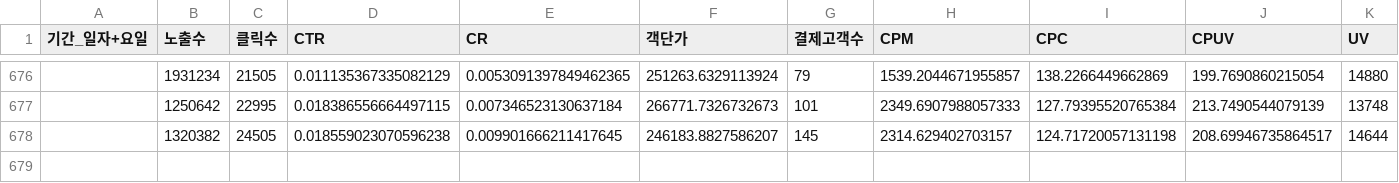
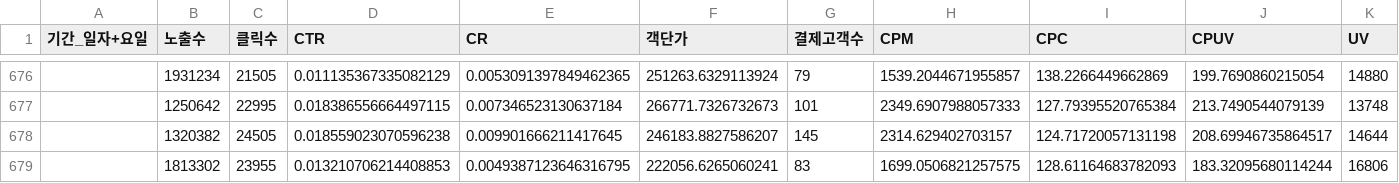
Before and after one commit to yaneee-ui/AD_dashboard, a CSV file: tableau_daily.csv, drawn as a sheet; only a part is shown, gaps mark what is left out; rows hold the shown columns only; the diff names each change by its address in the sheet, - before the commit and + after, or states it on an @@ line.

```diff
--- a/tableau_daily.csv
+++ b/tableau_daily.csv
+row 679:  | 1813302 | 23955 | 0.013210706214408853 | 0.0049387123646316795 | 222056.6265060241 | 83 | 1699.0506821257575 | 128.61164683782093 | 183.32095680114244 | 16806
```
Also changed, not shown: 2 other files.
